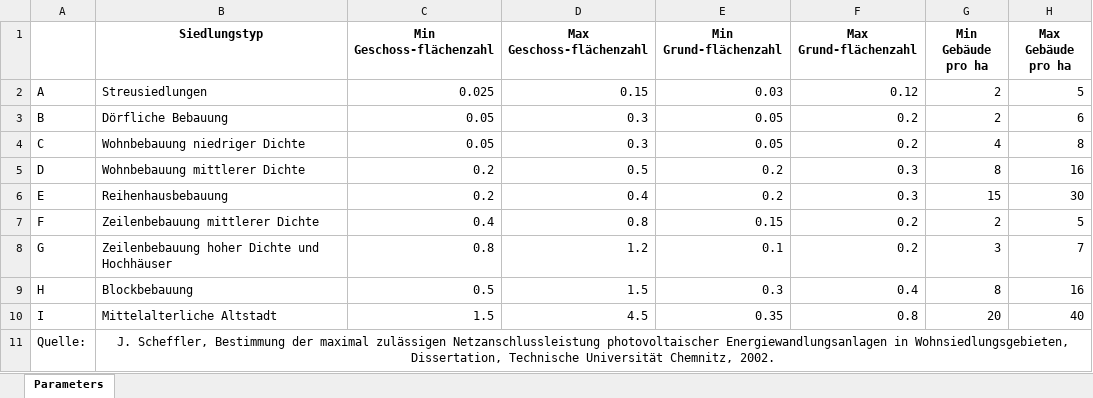
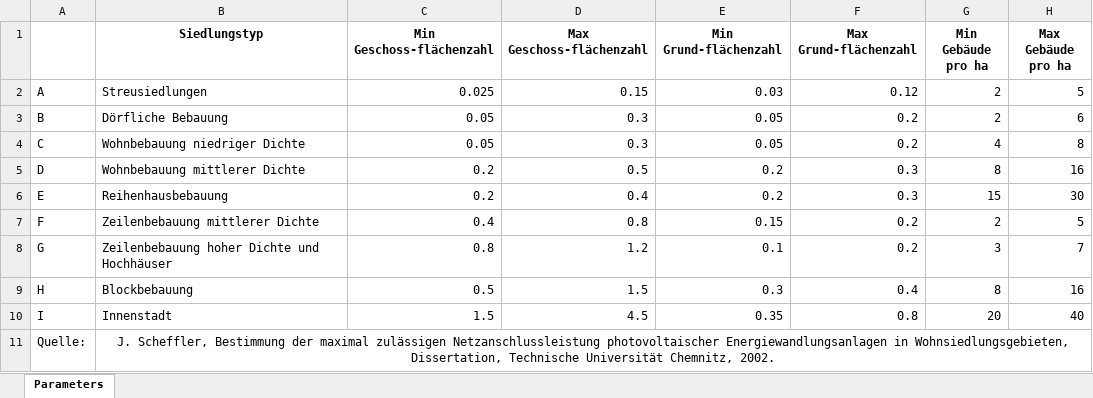
Before and after one commit to RWTH-EBC/districtgenerator, an Excel workbook: districtgenerator/data/typdistrict_parameters.xlsx, sheet Parameters, drawn as a sheet; only a part is shown; values as stored, in another font and other column widths than the file's, no borders; conditional formats not drawn; the diff names each change by its address in the sheet, - before the commit and + after, or states it on an @@ line.

Commit message:
Update district labels

```diff
--- a/districtgenerator/data/typdistrict_parameters.xlsx (sheet Parameters)
+++ b/districtgenerator/data/typdistrict_parameters.xlsx (sheet Parameters)
-B10 (Siedlungstyp): Mittelalterliche Altstadt
+B10 (Siedlungstyp): Innenstadt
```
Also changed, not shown: 2 other files.
